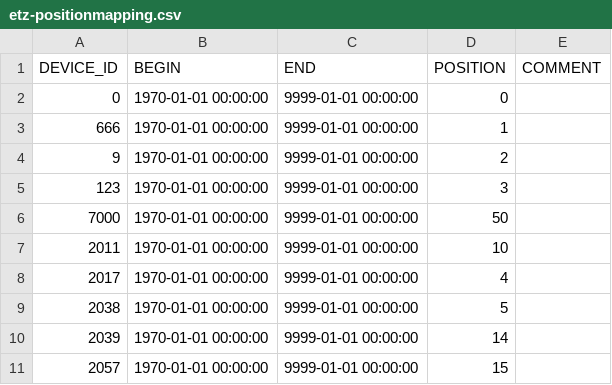
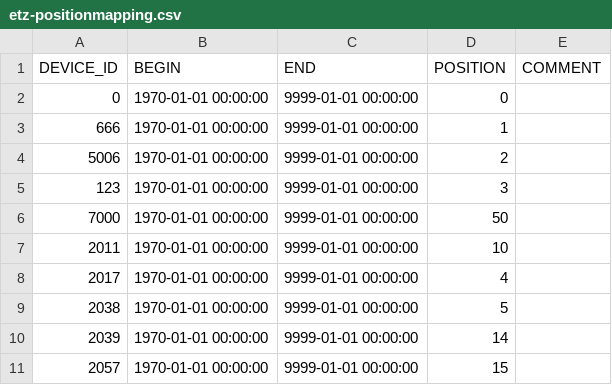
Before and after one commit to LSIR/gsn, a CSV file: gsn/conf/permasense/etz-positionmapping.csv, drawn as a sheet; only a part is shown.

Commit message:
adding permasense-etz-cam01.ethz.ch

```diff
--- a/gsn/conf/permasense/etz-positionmapping.csv
+++ b/gsn/conf/permasense/etz-positionmapping.csv
@@ -3,3 +3,3 @@
 "666","1970-01-01 00:00:00","9999-01-01 00:00:00","1",
-"9","1970-01-01 00:00:00","9999-01-01 00:00:00","2",
+"5006","1970-01-01 00:00:00","9999-01-01 00:00:00","2",
 "123","1970-01-01 00:00:00","9999-01-01 00:00:00","3",
```
Also changed, not shown: 4 other files.
